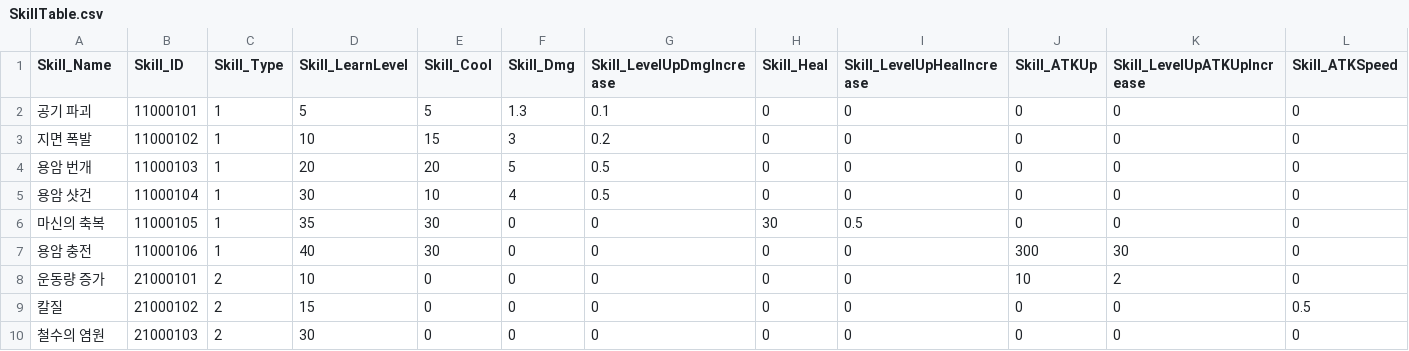
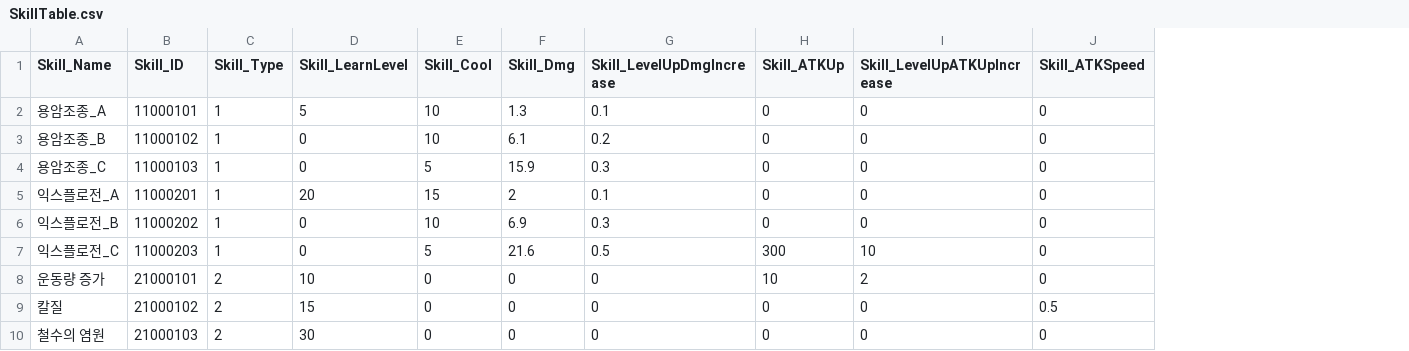
Before and after one commit to rockdo4/CheolSu, a CSV file: Assets/DataTable/Resources/SkillTable.csv, drawn as a sheet; only a part is shown; removed rows and columns are numbered as before the commit, all else as after; rows hold the shown columns only; the diff names each change by its address in the sheet, - before the commit and + after, or states it on an @@ line.

```diff
--- a/Assets/DataTable/Resources/SkillTable.csv
+++ b/Assets/DataTable/Resources/SkillTable.csv
-column H (Skill_Heal), row 2: 0; rows 4-5: 0 | 0; rows 7-10: all 0
-column I (Skill_LevelUpHealIncrease), row 2: 0; rows 4-5: 0 | 0; rows 7-10: all 0
-A2 (Skill_Name): 공기 파괴
+A2 (Skill_Name): 용암조종_A
-E2 (Skill_Cool): 5
+E2 (Skill_Cool): 10
-row 3: 지면 폭발 | 11000102 | 1 | 10 | 15 | 3 | 0.2 | 0 | 0 | 0 | 0 | 0
+row 3: 용암조종_B | 11000102 | 1 | 0 | 10 | 6.1 | 0.2 | 0 | 0 | 0
+row 4: 용암조종_C | 11000103 | 1 | 0 | 5 | 15.9 | 0.3 | 0 | 0 | 0
-A5 (Skill_Name): 용암 번개
+A5 (Skill_Name): 익스플로전_A
-B5 (Skill_ID): 11000103
+B5 (Skill_ID): 11000201
-E5 (Skill_Cool): 20
+E5 (Skill_Cool): 15
-F5 (Skill_Dmg): 5
+F5 (Skill_Dmg): 2
-G5 (Skill_LevelUpDmgIncrease): 0.5
+G5 (Skill_LevelUpDmgIncrease): 0.1
-A6 (Skill_Name): 용암 샷건
+A6 (Skill_Name): 익스플로전_B
-B6 (Skill_ID): 11000104
+B6 (Skill_ID): 11000202
-D6 (Skill_LearnLevel): 30
+D6 (Skill_LearnLevel): 0
-F6 (Skill_Dmg): 4
+F6 (Skill_Dmg): 6.9
-G6 (Skill_LevelUpDmgIncrease): 0.5
+G6 (Skill_LevelUpDmgIncrease): 0.3
-row 6: 마신의 축복 | 11000105 | 1 | 35 | 30 | 0 | 0 | 30 | 0.5 | 0 | 0 | 0
-A7 (Skill_Name): 용암 충전
+A7 (Skill_Name): 익스플로전_C
-B7 (Skill_ID): 11000106
+B7 (Skill_ID): 11000203
-D7 (Skill_LearnLevel): 40
+D7 (Skill_LearnLevel): 0
-E7 (Skill_Cool): 30
+E7 (Skill_Cool): 5
-F7 (Skill_Dmg): 0
+F7 (Skill_Dmg): 21.6
-G7 (Skill_LevelUpDmgIncrease): 0
+G7 (Skill_LevelUpDmgIncrease): 0.5
-I7 (Skill_LevelUpATKUpIncrease): 30
+I7 (Skill_LevelUpATKUpIncrease): 10
```
Also changed, not shown: 22 other files.
